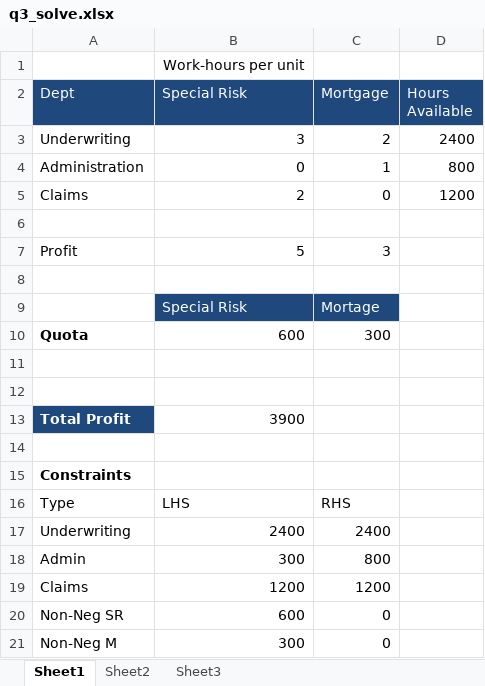
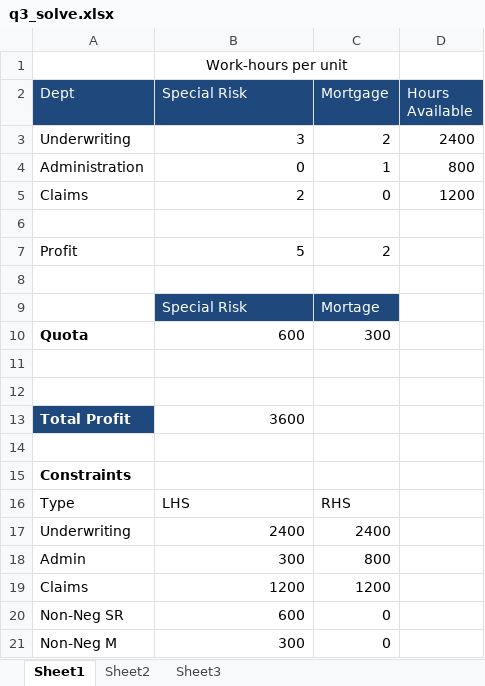
Before and after one commit to Jim89/icl, an Excel workbook: optimisation/hw/hw1/q3_solve.xlsx, sheet Sheet1, drawn as a sheet; values as stored, in another font and other column widths than the file's, no borders; the diff names each change by its address in the sheet, - before the commit and + after, or states it on an @@ line.

Commit message:
Correct bug in xlsx solver values

```diff
--- a/optimisation/hw/hw1/q3_solve.xlsx (sheet Sheet1)
+++ b/optimisation/hw/hw1/q3_solve.xlsx (sheet Sheet1)
+B1:C1 merged
-C7 (Mortgage): 3
+C7 (Mortgage): 2
-B13 (Special Risk): 3900
+B13 (Special Risk): 3600
```
